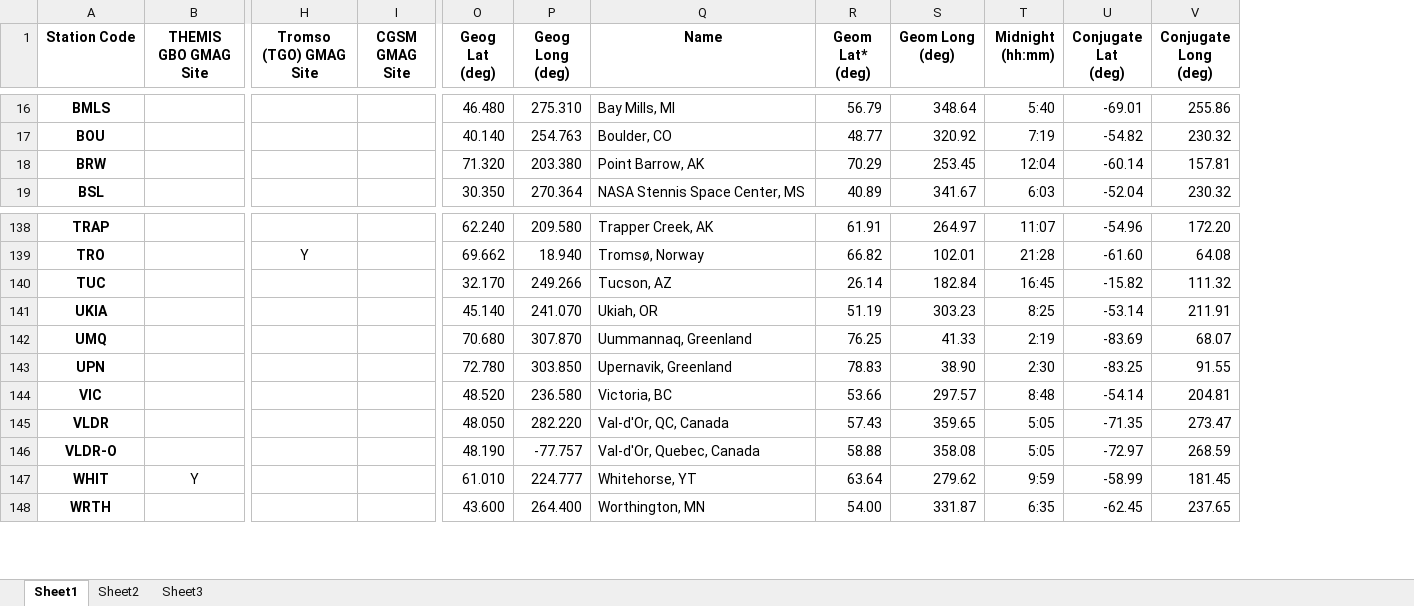
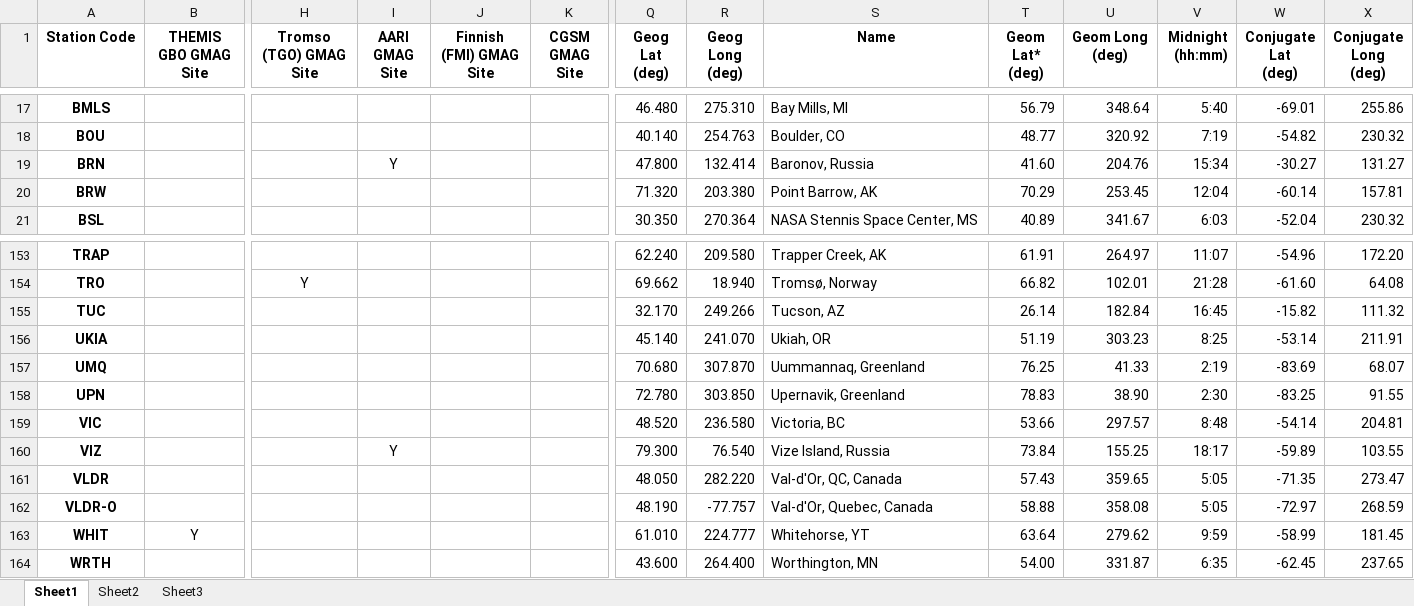
Before and after one commit to yangjian615/spedas_watch, an Excel workbook: idl/projects/themis/ground/THEMIS_GMAG_Station_List_Jan_2017.xlsx, sheet Sheet1, drawn as a sheet; only a part is shown, gaps mark what is left out; values as stored, in another font and other column widths than the file's, no borders; rows hold the shown columns only; the diff covers the shown part only; the diff names each change by its address in the sheet, - before the commit and + after, or states it on an @@ line.

```diff
--- a/idl/projects/themis/ground/THEMIS_GMAG_Station_List_Jan_2017.xlsx (sheet Sheet1)
+++ b/idl/projects/themis/ground/THEMIS_GMAG_Station_List_Jan_2017.xlsx (sheet Sheet1)
+column I (AARI GMAG Site), empty
+column J (Finnish (FMI) GMAG Site), empty
+row 19: BRN |  |  | Y |  |  | 47.800 | 132.414 | Baronov, Russia | 41.60 | 204.76 | 15:34 | -30.27 | 131.27
+row 160: VIZ |  |  | Y |  |  | 79.300 | 76.540 | Vize Island, Russia | 73.84 | 155.25 | 18:17 | -59.89 | 103.55
```
Also changed, not shown: 14 added rows elsewhere in this sheet, 16 other files.
